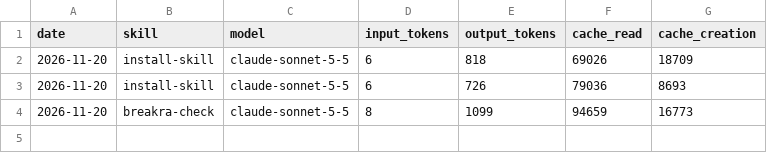
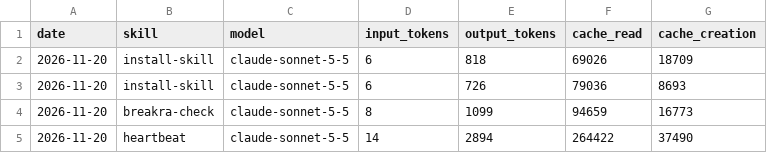
Before and after one commit to danbuildss/aeon-breakra-test, a CSV file: memory/token-usage.csv, drawn as a sheet.

Commit message:
chore(heartbeat): auto-commit 2026-11-20

```diff
--- a/memory/token-usage.csv
+++ b/memory/token-usage.csv
@@ -4 +4,2 @@ date,skill,model,input_tokens,output_tokens,cache_read,cache_creation
 2026-11-20,breakra-check,claude-sonnet-5-5,8,1099,94659,16773
+2026-11-20,heartbeat,claude-sonnet-5-5,14,2894,264422,37490
```
Also changed, not shown: 3 other files.
